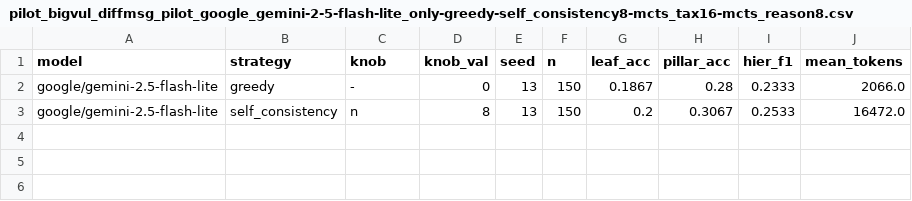
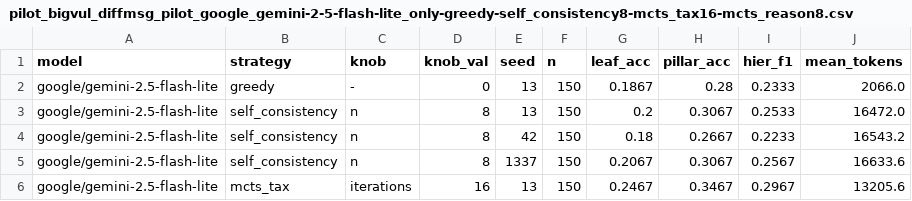
Before and after one commit to bmmjam/CWE-paper, a CSV file: results/pilot_bigvul_diffmsg_pilot_google_gemini-2-5-flash-lite_only-greedy-self_consistency8-mcts_tax16-mcts_reason8.csv, drawn as a sheet; the diff names each change by its address in the sheet, - before the commit and + after, or states it on an @@ line.

```diff
--- a/results/pilot_bigvul_diffmsg_pilot_google_gemini-2-5-flash-lite_only-greedy-self_consistency8-mcts_tax16-mcts_reason8.csv
+++ b/results/pilot_bigvul_diffmsg_pilot_google_gemini-2-5-flash-lite_only-greedy-self_consistency8-mcts_tax16-mcts_reason8.csv
+row 4: google/gemini-2.5-flash-lite | self_consistency | n | 8 | 42 | 150 | 0.18 | 0.2667 | 0.2233 | 16543.2
+row 5: google/gemini-2.5-flash-lite | self_consistency | n | 8 | 1337 | 150 | 0.2067 | 0.3067 | 0.2567 | 16633.6
+row 6: google/gemini-2.5-flash-lite | mcts_tax | iterations | 16 | 13 | 150 | 0.2467 | 0.3467 | 0.2967 | 13205.6
```
Also changed, not shown: 9 other files.
